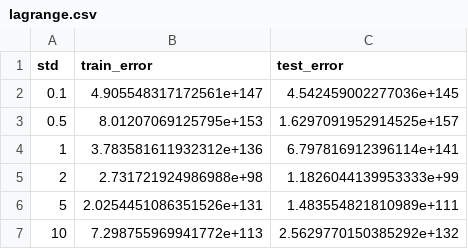
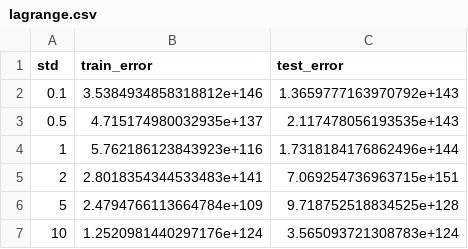
Before and after one commit to jcnf0/courses, a CSV file: cs-760/homework-2/lagrange.csv, drawn as a sheet.

Commit message:
New tests

```diff
--- a/cs-760/homework-2/lagrange.csv
+++ b/cs-760/homework-2/lagrange.csv
@@ -1,7 +1,7 @@
 std,train_error,test_error
-0.1,4.905548317172561e+147,4.542459002277036e+145
-0.5,8.01207069125795e+153,1.6297091952914525e+157
-1,3.783581611932312e+136,6.797816912396114e+141
-2,2.731721924986988e+98,1.1826044139953333e+99
-5,2.0254451086351526e+131,1.483554821810989e+111
-10,7.298755969941772e+113,2.5629770150385292e+132
+0.1,3.5384934858318812e+146,1.3659777163970792e+143
+0.5,4.715174980032935e+137,2.117478056193535e+143
+1,5.762186123843923e+116,1.7318184176862496e+144
+2,2.8018354344533483e+141,7.069254736963715e+151
+5,2.4794766113664784e+109,9.718752518834525e+128
+10,1.2520981440297176e+124,3.565093721308783e+124
```
Also changed, not shown: 13 other files.
